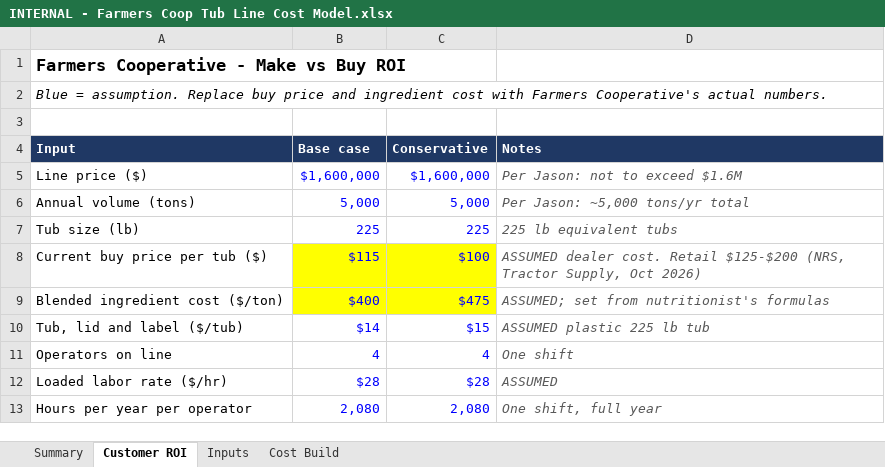
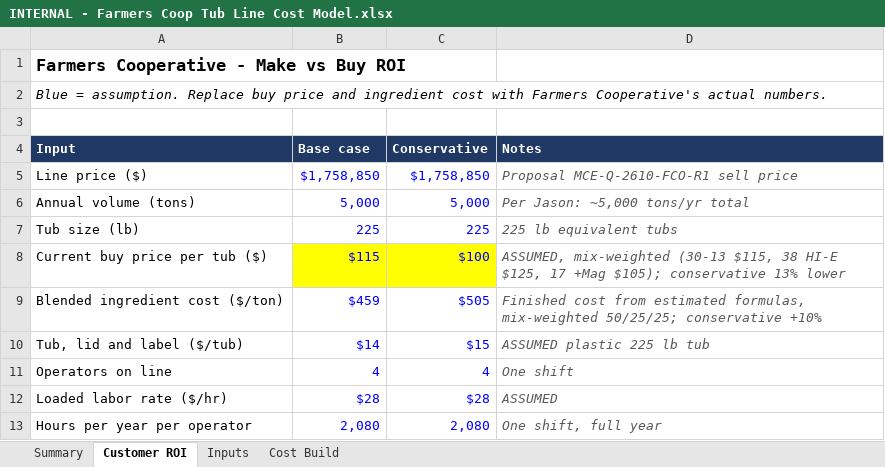
Before and after one commit to JasonShipley/CRM, an Excel workbook: proposals/farmers-coop/INTERNAL - Farmers Coop Tub Line Cost Model.xlsx, sheet Customer ROI, drawn as a sheet; only a part is shown; values as stored, in another font and other column widths than the file's, no borders; the diff names each change by its address in the sheet, - before the commit and + after, or states it on an @@ line.

```diff
--- a/proposals/farmers-coop/INTERNAL - Farmers Coop Tub Line Cost Model.xlsx (sheet Customer ROI)
+++ b/proposals/farmers-coop/INTERNAL - Farmers Coop Tub Line Cost Model.xlsx (sheet Customer ROI)
-B5 (Base case): $1,600,000
+B5 (Base case): $1,758,850
-C5 (Conservative): $1,600,000
+C5 (Conservative): $1,758,850
-D5 (Notes): Per Jason: not to exceed $1.6M
+D5 (Notes): Proposal MCE-Q-2610-FCO-R1 sell price
-D8 (Notes): ASSUMED dealer cost. Retail $125-$200 (NRS, Tractor Supply, Oct 2026)
+D8 (Notes): ASSUMED, mix-weighted (30-13 $115, 38 HI-E $125, 17 +Mag $105); conservative 13% lower
-B9 (Base case): $400
+B9 (Base case): $459
-B9:C9 fill: #FFFF00
+B9:C9 fill: none
-C9 (Conservative): $475
+C9 (Conservative): $505
-D9 (Notes): ASSUMED; set from nutritionist's formulas
+D9 (Notes): Finished cost from estimated formulas, mix-weighted 50/25/25; conservative +10%
```
Also changed, not shown: sheet Cost Build, sheet Summary, sheet Inputs.
